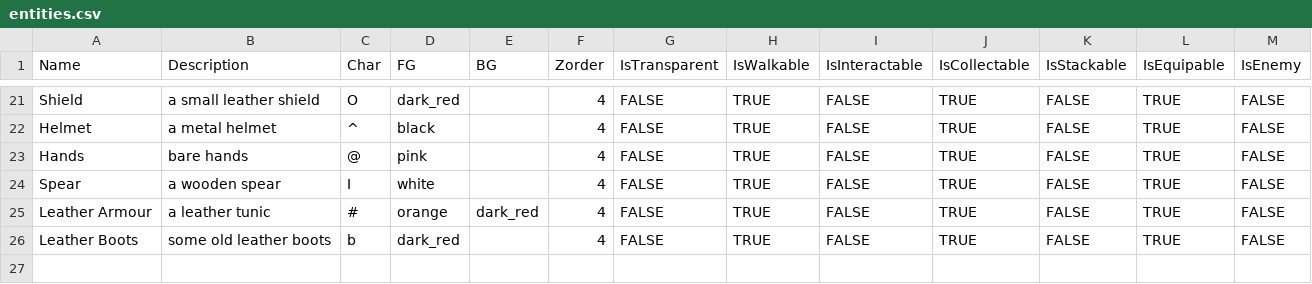
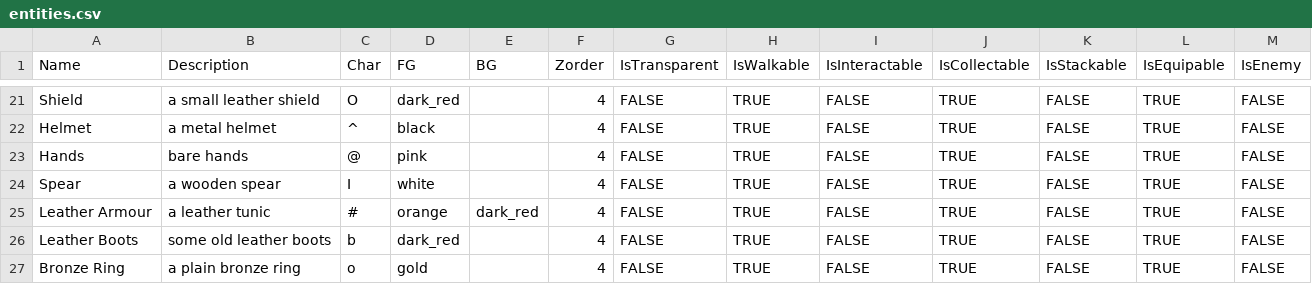
Before and after one commit to kwoolter/roguelike, a CSV file: roguelike/model/data/entities.csv, drawn as a sheet; only a part is shown, gaps mark what is left out; the diff names each change by its address in the sheet, - before the commit and + after, or states it on an @@ line.

```diff
--- a/roguelike/model/data/entities.csv
+++ b/roguelike/model/data/entities.csv
+row 27: Bronze Ring | a plain bronze ring | o | gold |  | 4 | FALSE | TRUE | FALSE | TRUE | FALSE | TRUE | FALSE
```
Also changed, not shown: roguelike/model/data/combat_equipment.csv, 2 other files.
